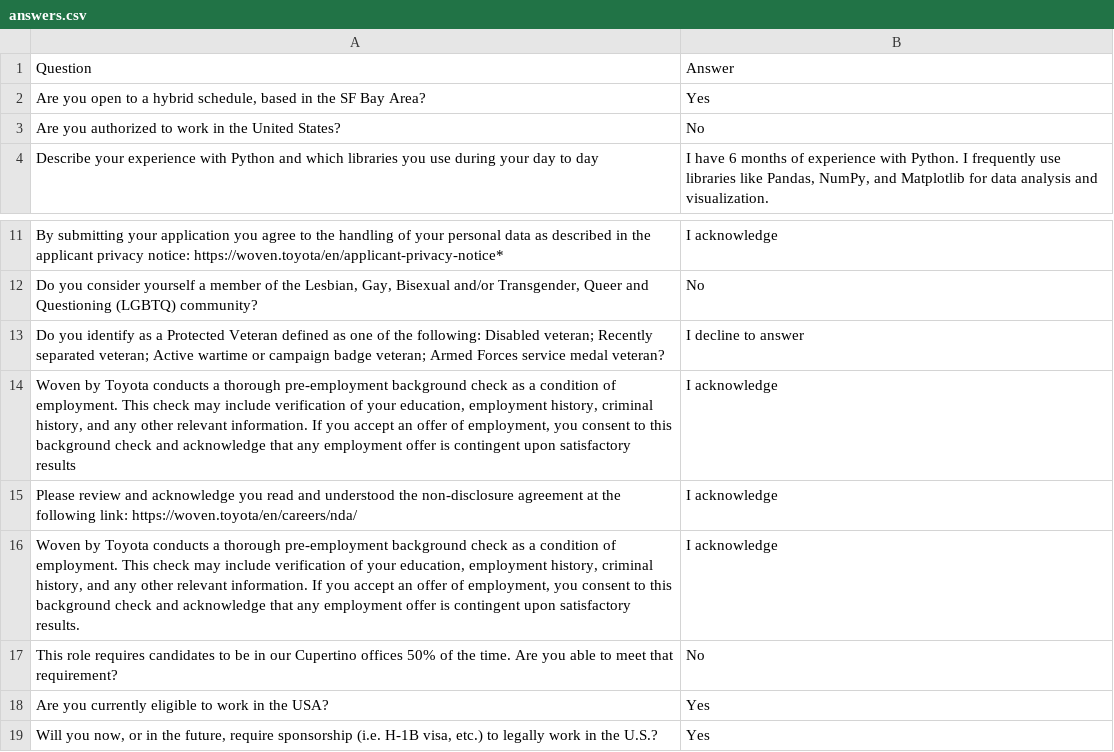
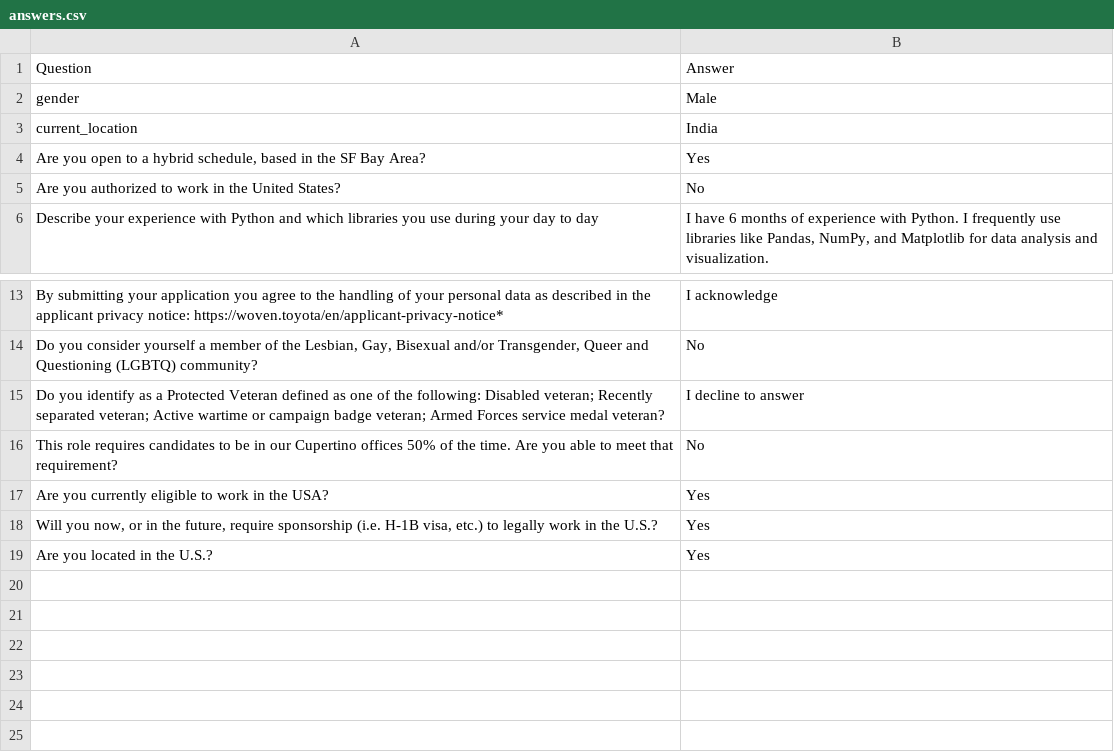
Before and after one commit to WhiteboxHub/lever, a CSV file: config/answers.csv (was credentials/answers.csv), drawn as a sheet; only a part is shown, gaps mark what is left out.

```diff
--- a/credentials/answers.csv
+++ b/config/answers.csv
@@ -1,2 +1,4 @@
 Question,Answer
+"gender","Male"
+"current_location","India"
 "Are you open to a hybrid schedule, based in the SF Bay Area?","Yes"
@@ -13,5 +15,2 @@ Question,Answer
 "Do you identify as a Protected Veteran defined as one of the following: Disabled veteran; Recently separated veteran; Active wartime or campaign badge veteran; Armed Forces service medal veteran?","I decline to answer"
-"Woven by Toyota conducts a thorough pre-employment background check as a condition of employment. This check may include verification of your education, employment history, criminal history, and any other relevant information. If you accept an offer of employment, you consent to this background check and acknowledge that any employment offer is contingent upon satisfactory results","I acknowledge"
-"Please review and acknowledge you read and understood the non-disclosure agreement at the following link: https://woven.toyota/en/careers/nda/","I acknowledge"
-"Woven by Toyota conducts a thorough pre-employment background check as a condition of employment. This check may include verification of your education, employment history, criminal history, and any other relevant information. If you accept an offer of employment, you consent to this background check and acknowledge that any employment offer is contingent upon satisfactory results.","I acknowledge"
 "This role requires candidates to be in our Cupertino offices 50% of the time. Are you able to meet that requirement?","No"
@@ -19 +18,2 @@ Question,Answer
 "Will you now, or in the future, require sponsorship (i.e. H-1B visa, etc.) to legally work in the U.S.?","Yes"
+"Are you located in the U.S.?","Yes"
```
Also changed, not shown: jobs/job_links.csv, 10 other files.
